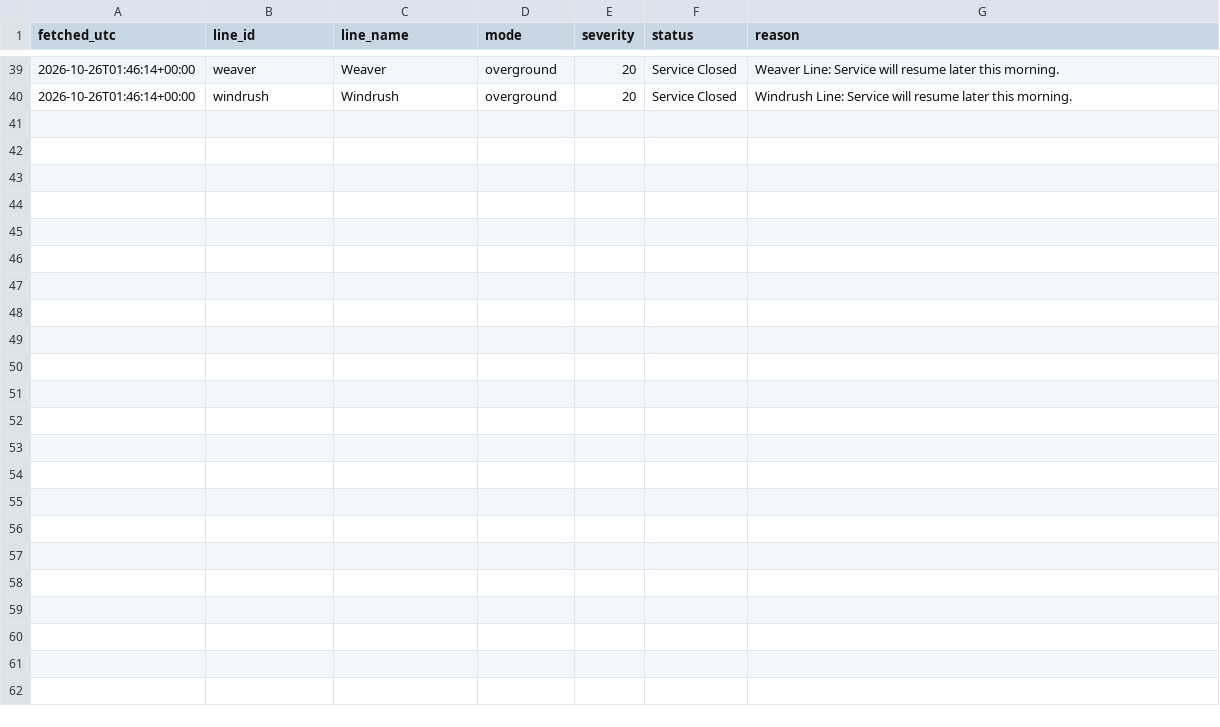
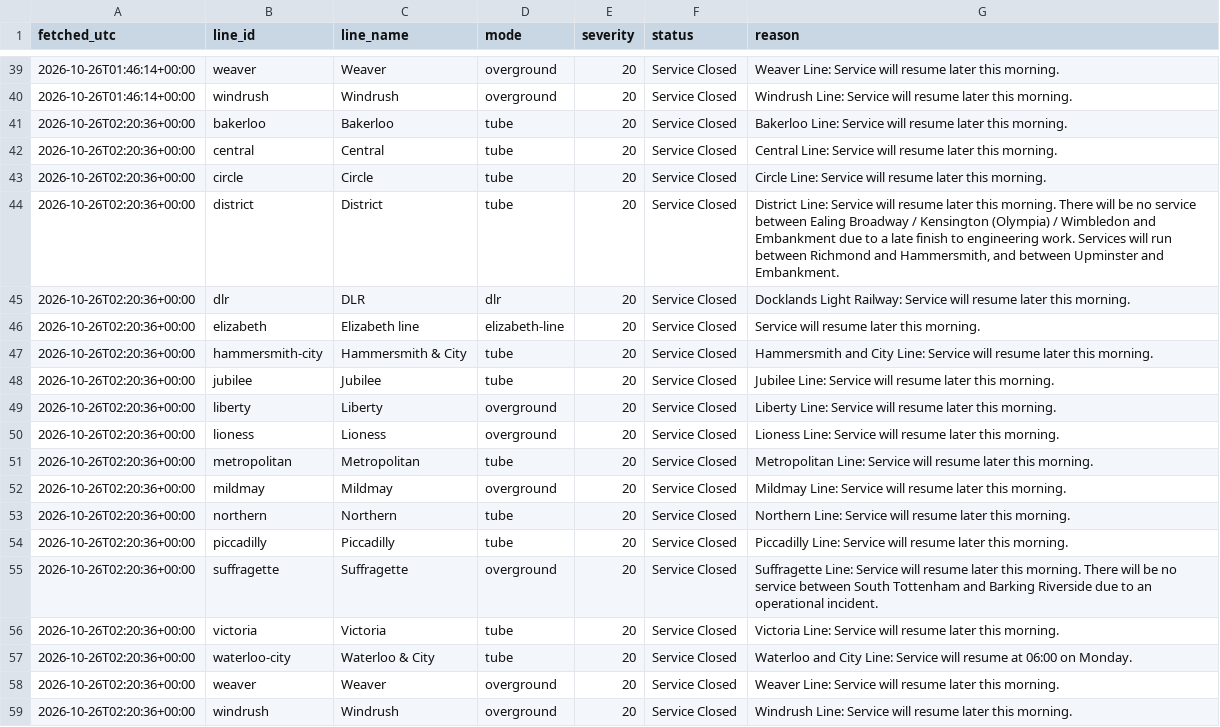
Before and after one commit to Mihir-wbs/london-tube-crowding, a CSV file: data/raw/status/2026-10-26.csv, drawn as a sheet; only a part is shown, gaps mark what is left out.

```diff
--- a/data/raw/status/2026-10-26.csv
+++ b/data/raw/status/2026-10-26.csv
@@ -40 +40,20 @@ fetched_utc,line_id,line_name,mode,severity,status,reason
 2026-10-26T01:46:14+00:00,windrush,Windrush,overground,20,Service Closed,Windrush Line: Service will resume later this morning.
+2026-10-26T02:20:36+00:00,bakerloo,Bakerloo,tube,20,Service Closed,Bakerloo Line: Service will resume later this morning.
+2026-10-26T02:20:36+00:00,central,Central,tube,20,Service Closed,Central Line: Service will resume later this morning.
+2026-10-26T02:20:36+00:00,circle,Circle,tube,20,Service Closed,Circle Line: Service will resume later this morning.
+2026-10-26T02:20:36+00:00,district,District,tube,20,Service Closed,"District Line: Service will resume later this morning. There will be no service between Ealing Broadway / Kensington (Olympia) / Wimbledon and Embankment due to a late finish to engineering work. Services will run between Richmond and Hammersmith, and between Upminster and Embankment."
+2026-10-26T02:20:36+00:00,dlr,DLR,dlr,20,Service Closed,Docklands Light Railway: Service will resume later this morning.
+2026-10-26T02:20:36+00:00,elizabeth,Elizabeth line,elizabeth-line,20,Service Closed,Service will resume later this morning.
+2026-10-26T02:20:36+00:00,hammersmith-city,Hammersmith & City,tube,20,Service Closed,Hammersmith and City Line: Service will resume later this morning.
+2026-10-26T02:20:36+00:00,jubilee,Jubilee,tube,20,Service Closed,Jubilee Line: Service will resume later this morning.
+2026-10-26T02:20:36+00:00,liberty,Liberty,overground,20,Service Closed,Liberty Line: Service will resume later this morning.
+2026-10-26T02:20:36+00:00,lioness,Lioness,overground,20,Service Closed,Lioness Line: Service will resume later this morning.
+2026-10-26T02:20:36+00:00,metropolitan,Metropolitan,tube,20,Service Closed,Metropolitan Line: Service will resume later this morning.
+2026-10-26T02:20:36+00:00,mildmay,Mildmay,overground,20,Service Closed,Mildmay Line: Service will resume later this morning.
+2026-10-26T02:20:36+00:00,northern,Northern,tube,20,Service Closed,Northern Line: Service will resume later this morning.
+2026-10-26T02:20:36+00:00,piccadilly,Piccadilly,tube,20,Service Closed,Piccadilly Line: Service will resume later this morning.
+2026-10-26T02:20:36+00:00,suffragette,Suffragette,overground,20,Service Closed,Suffragette Line: Service will resume later this morning. There will be no service between South Tottenham and Barking Riverside due to an operational incident.
+2026-10-26T02:20:36+00:00,victoria,Victoria,tube,20,Service Closed,Victoria Line: Service will resume later this morning.
+2026-10-26T02:20:36+00:00,waterloo-city,Waterloo & City,tube,20,Service Closed,Waterloo and City Line: Service will resume at 06:00 on Monday.
+2026-10-26T02:20:36+00:00,weaver,Weaver,overground,20,Service Closed,Weaver Line: Service will resume later this morning.
+2026-10-26T02:20:36+00:00,windrush,Windrush,overground,20,Service Closed,Windrush Line: Service will resume later this morning.
```
Also changed, not shown: data/raw/crowding/2026-10-26.csv, 1 other file.
